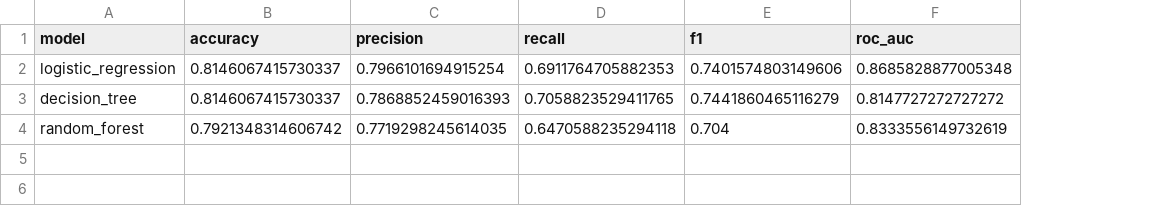
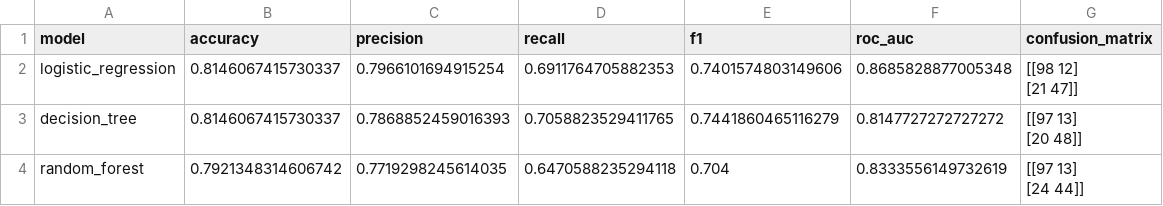
Before and after one commit to Gandhamvinaykumar/Zepto-AI-ML-Capstone, a CSV file: analytics/model_metrics.csv, drawn as a sheet; ↵ is a line break in a cell; the diff names each change by its address in the sheet, - before the commit and + after, or states it on an @@ line.

```diff
--- a/analytics/model_metrics.csv
+++ b/analytics/model_metrics.csv
+column G (confusion_matrix), rows 2-4: [[98 12] ↵ [21 47]] | [[97 13] ↵ [20 48]] | [[97 13] ↵ [24 44]]
```
Also changed, not shown: 6 other files.
